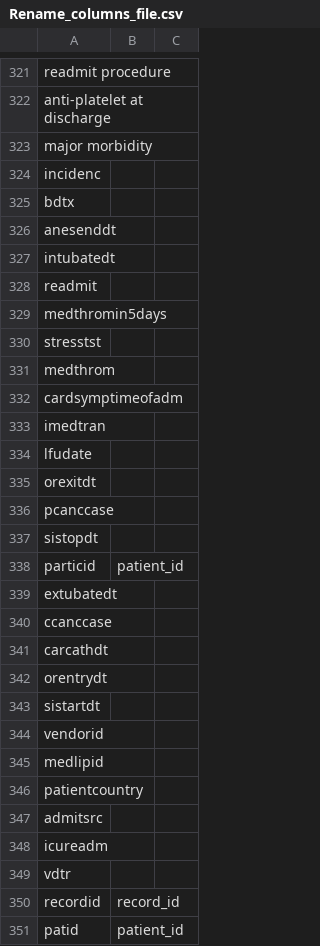
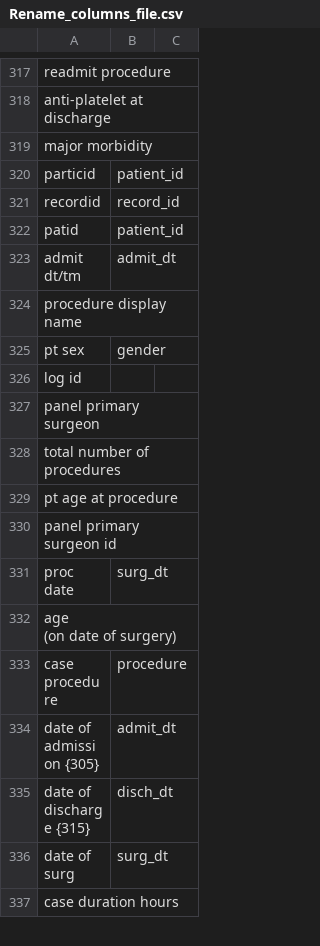
Before and after one commit to shettysandeep/hms-sts, a CSV file: Rename_columns_file.csv, drawn as a sheet; only a part is shown, gaps mark what is left out; the shorter side is filled out with more unchanged rows; the diff covers the shown part only.

```diff
--- a/Rename_columns_file.csv
+++ b/Rename_columns_file.csv
@@ -340,28 +333,3 @@ anti-platelet at discharge ,,
 major morbidity,,
-incidenc,,
-bdtx,,
-anesenddt,,
-intubatedt,,
-readmit,,
-medthromin5days,,
-stresstst,,
-medthrom,,
-cardsymptimeofadm,,
-imedtran,,
-lfudate,,
-orexitdt,,
-pcanccase,,
-sistopdt,,
 particid,patient_id,
-extubatedt,,
-ccanccase,,
-carcathdt,,
-orentrydt,,
-sistartdt,,
-vendorid,,
-medlipid,,
-patientcountry,,
-admitsrc,,
-icureadm,,
-vdtr,,
 recordid,record_id,
```
Also changed, not shown: 11 added rows, 9 removed rows and 12 edited cells elsewhere in this file, 2 other files.
